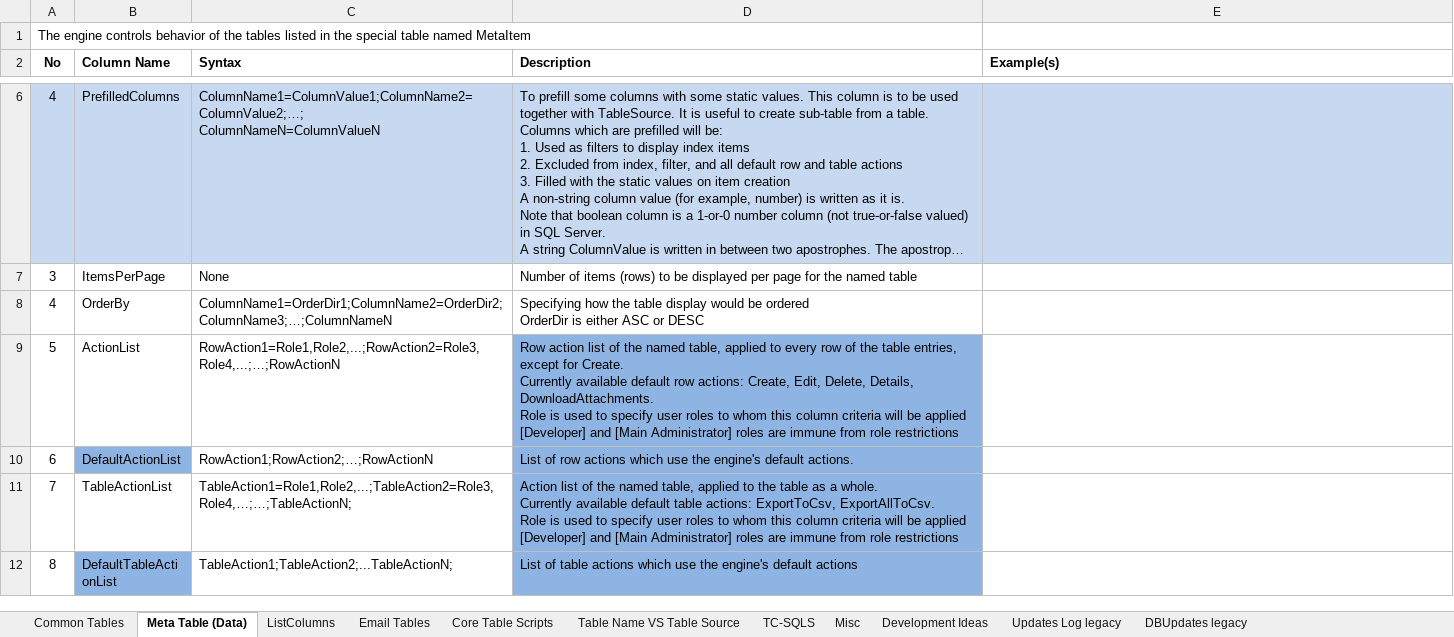
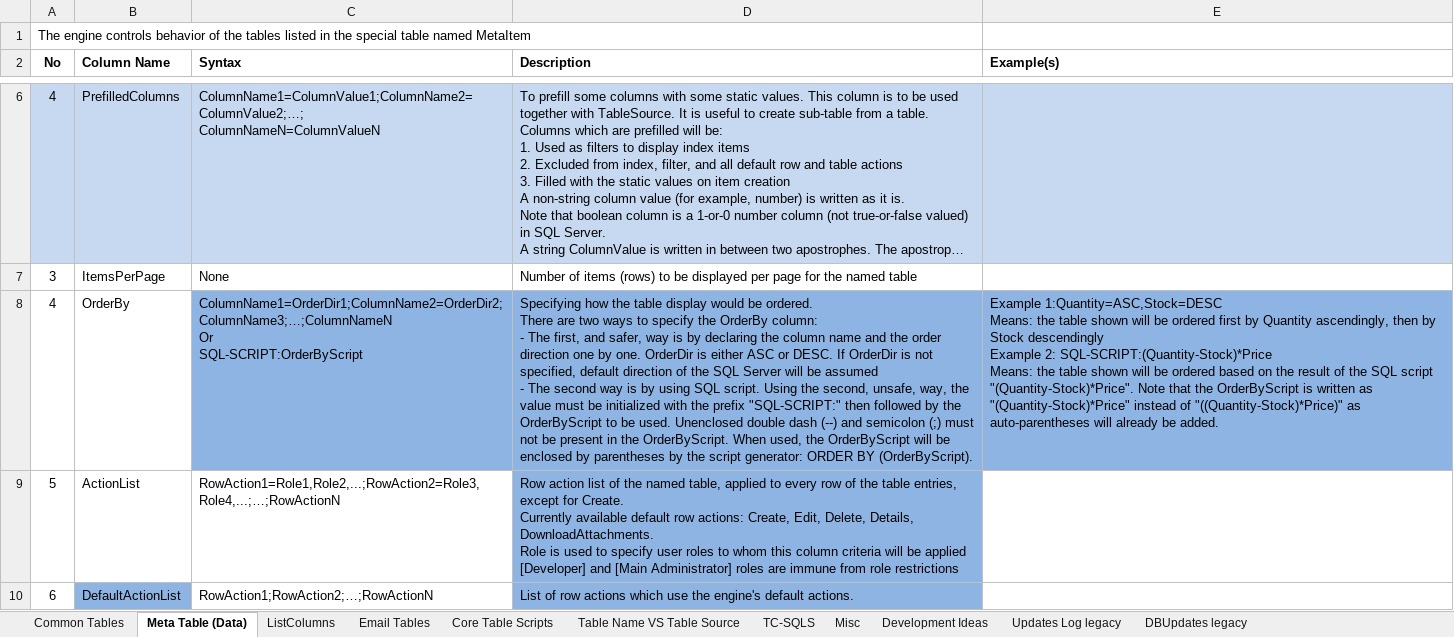
Before and after one commit to ian5666987/Aiwe, an Excel workbook: AIWE Table Making Guideline v20171101.xlsx, sheet Meta Table (Data), drawn as a sheet; only a part is shown, gaps mark what is left out; the shorter side is filled out with more unchanged rows; long unchanged cells end in …; values as stored, in another font and other column widths than the file's, no borders; ↵ is a line break in a cell; the diff names each change by its address in the sheet, - before the commit and + after, or states it on an @@ line.

Commit message:
v0.14.1.0 beta. Order by is having alternative way to define, using SQL script.

```diff
--- a/AIWE Table Making Guideline v20171101.xlsx (sheet Meta Table (Data))
+++ b/AIWE Table Making Guideline v20171101.xlsx (sheet Meta Table (Data))
-C8 (Syntax): ColumnName1=OrderDir1;ColumnName2=OrderDir2;ColumnName3;…;ColumnNameN
+C8 (Syntax): ColumnName1=OrderDir1;ColumnName2=OrderDir2;ColumnName3;…;ColumnNameN ↵ Or ↵ SQL-SCRIPT:OrderByScript
-C8:E8 fill: none
+C8:E8 fill: #8EB4E3
-D8 (Description): …would be ordered ↵ OrderDir is either ASC or DESC
+D8 (Description): …would be ordered. ↵ There are two ways to specify the OrderBy column: ↵ - The first, and safer, way is by declaring the column name and the order direction one by one. OrderDir is either ASC or DESC. If OrderDir is not specified, default direction of the SQL Server will be assumed ↵ - The second way is by using SQL script. Using the second, unsafe, way, the value must be initialized with the prefix "SQL-SCRIPT:" then followed by the OrderByScript to be used. Unenclosed double dash (--) and semicolon (;) must not be present in the OrderByScript. When used, the OrderByScript will be enclosed by parentheses by the script generator: ORDER BY (OrderByScript).
-E8 (Example(s)): (empty)
+E8 (Example(s)): Example 1:Quantity=ASC,Stock=DESC ↵ Means: the table shown will be ordered first by Quantity ascendingly, then by Stock descendingly ↵ Example 2: SQL-SCRIPT:(Quantity-Stock)*Price ↵ Means: the table shown will be ordered based on the result of the SQL script "(Quantity-Stock)*Price". Note that the OrderByScript is written as "(Quantity-Stock)*Price" instead of "((Quantity-Stock)*Price)" as auto-parentheses will already be added.
```
Also changed, not shown: 9 other files.
